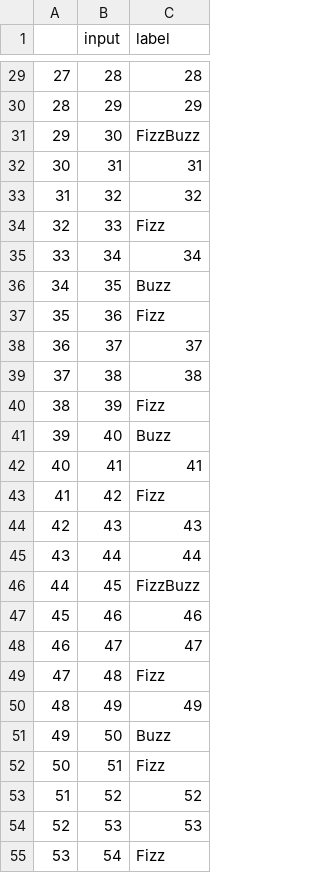
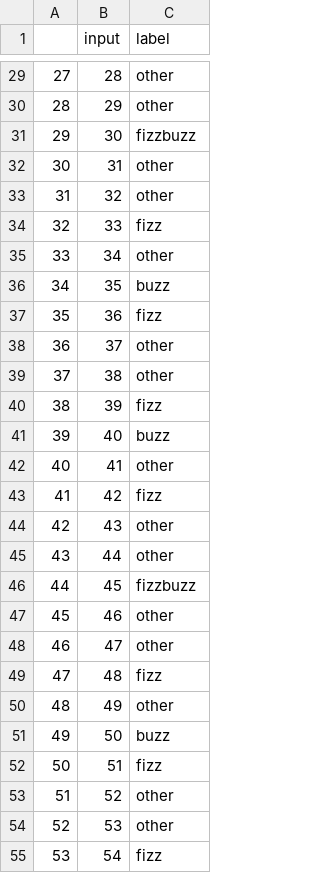
Before and after one commit to ameenkhan07/Machine-Learning, a CSV file: 1/data/testing.csv, drawn as a sheet; only a part is shown, gaps mark what is left out; the diff covers the shown part only.

```diff
--- a/1/data/testing.csv
+++ b/1/data/testing.csv
@@ -29,27 +29,27 @@
-27,28,28
-28,29,29
-29,30,FizzBuzz
-30,31,31
-31,32,32
-32,33,Fizz
-33,34,34
-34,35,Buzz
-35,36,Fizz
-36,37,37
-37,38,38
-38,39,Fizz
-39,40,Buzz
-40,41,41
-41,42,Fizz
-42,43,43
-43,44,44
-44,45,FizzBuzz
-45,46,46
-46,47,47
-47,48,Fizz
-48,49,49
-49,50,Buzz
-50,51,Fizz
-51,52,52
-52,53,53
-53,54,Fizz
+27,28,other
+28,29,other
+29,30,fizzbuzz
+30,31,other
+31,32,other
+32,33,fizz
+33,34,other
+34,35,buzz
+35,36,fizz
+36,37,other
+37,38,other
+38,39,fizz
+39,40,buzz
+40,41,other
+41,42,fizz
+42,43,other
+43,44,other
+44,45,fizzbuzz
+45,46,other
+46,47,other
+47,48,fizz
+48,49,other
+49,50,buzz
+50,51,fizz
+51,52,other
+52,53,other
+53,54,fizz
```
Also changed, not shown: 73 edited cells elsewhere in this file, 1/data/training.csv.
